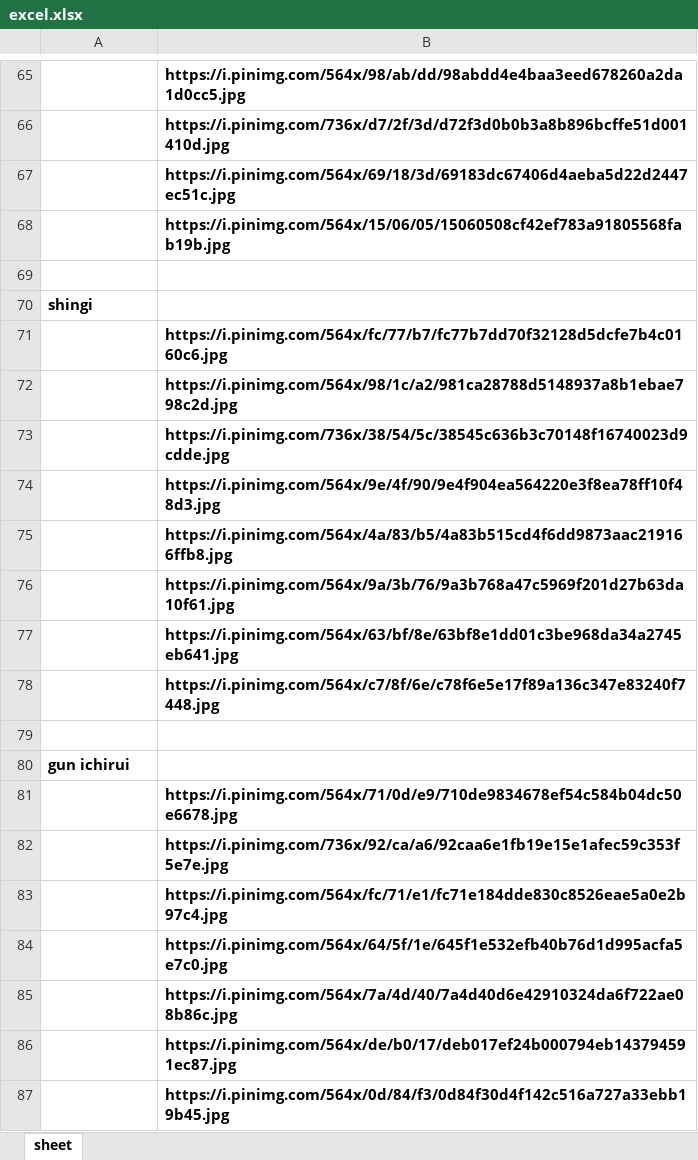
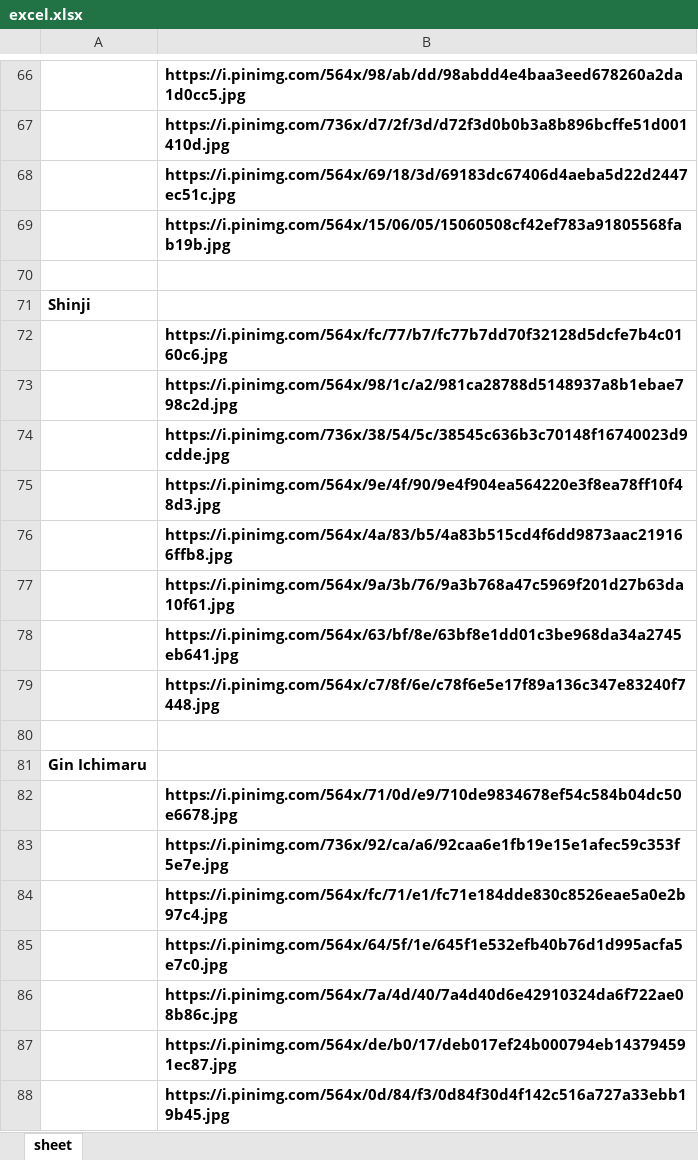
Before and after one commit to table-harmony/cards, an Excel workbook: excel.xlsx, sheet sheet, drawn as a sheet; only a part is shown, gaps mark what is left out; values as stored, in another font and other column widths than the file's, no borders; addresses are those after the commit; the diff covers the shown part only; the diff names each change by its address in the sheet, - before the commit and + after, or states it on an @@ line.

```diff
--- a/excel.xlsx (sheet sheet)
+++ b/excel.xlsx (sheet sheet)
-A71: shingi
+A71: Shinji
-A81: gun ichirui
+A81: Gin Ichimaru
```
Also changed, not shown: 1 added row, 3 moved rows and 6 edited cells elsewhere in this sheet, 3 other files.
